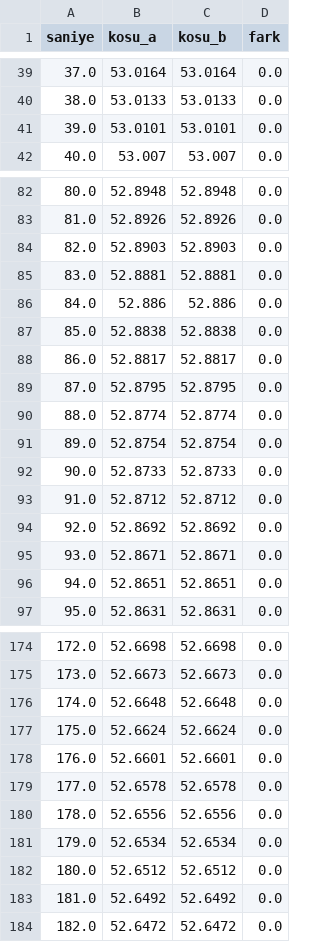
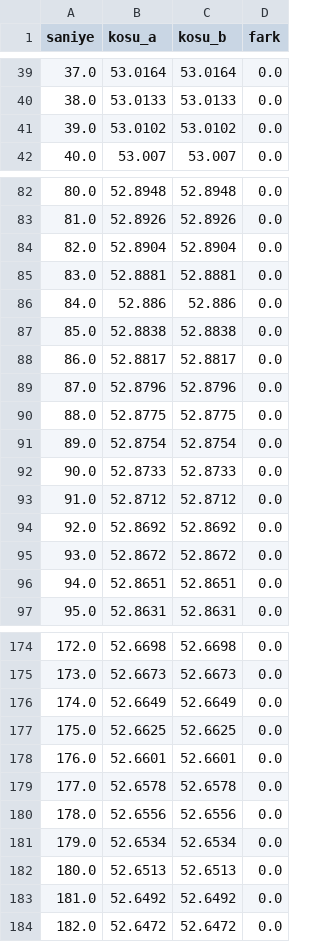
Before and after one commit to Pangea567/gnsdo-scpi-simulator, a CSV file: experiments/data/determinism.csv, drawn as a sheet; only a part is shown, gaps mark what is left out; the diff covers the shown part only.

```diff
--- a/experiments/data/determinism.csv
+++ b/experiments/data/determinism.csv
@@ -40,3 +40,3 @@ saniye,kosu_a,kosu_b,fark
 38.0,53.0133,53.0133,0.0
-39.0,53.0101,53.0101,0.0
+39.0,53.0102,53.0102,0.0
 40.0,53.007,53.007,0.0
@@ -83,3 +83,3 @@ saniye,kosu_a,kosu_b,fark
 81.0,52.8926,52.8926,0.0
-82.0,52.8903,52.8903,0.0
+82.0,52.8904,52.8904,0.0
 83.0,52.8881,52.8881,0.0
@@ -88,4 +88,4 @@ saniye,kosu_a,kosu_b,fark
 86.0,52.8817,52.8817,0.0
-87.0,52.8795,52.8795,0.0
-88.0,52.8774,52.8774,0.0
+87.0,52.8796,52.8796,0.0
+88.0,52.8775,52.8775,0.0
 89.0,52.8754,52.8754,0.0
@@ -94,3 +94,3 @@ saniye,kosu_a,kosu_b,fark
 92.0,52.8692,52.8692,0.0
-93.0,52.8671,52.8671,0.0
+93.0,52.8672,52.8672,0.0
 94.0,52.8651,52.8651,0.0
@@ -175,4 +175,4 @@ saniye,kosu_a,kosu_b,fark
 173.0,52.6673,52.6673,0.0
-174.0,52.6648,52.6648,0.0
-175.0,52.6624,52.6624,0.0
+174.0,52.6649,52.6649,0.0
+175.0,52.6625,52.6625,0.0
 176.0,52.6601,52.6601,0.0
@@ -181,3 +181,3 @@ saniye,kosu_a,kosu_b,fark
 179.0,52.6534,52.6534,0.0
-180.0,52.6512,52.6512,0.0
+180.0,52.6513,52.6513,0.0
 181.0,52.6492,52.6492,0.0
```
Also changed, not shown: 22 edited cells elsewhere in this file, experiments/data/cold_start.csv, experiments/data/locked_tint.csv, 26 other files.
